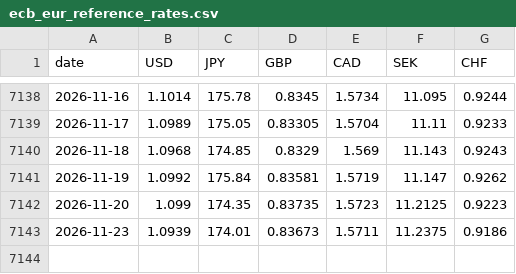
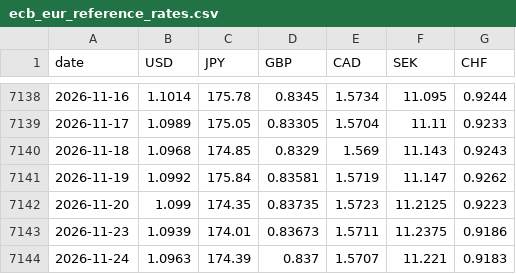
Before and after one commit to kksimsr/macro-data-cache, a CSV file: data/market/ecb_eur_reference_rates.csv, drawn as a sheet; only a part is shown, gaps mark what is left out; the diff names each change by its address in the sheet, - before the commit and + after, or states it on an @@ line.

```diff
--- a/data/market/ecb_eur_reference_rates.csv
+++ b/data/market/ecb_eur_reference_rates.csv
+row 7144: 2026-11-24 | 1.0963 | 174.39 | 0.837 | 1.5707 | 11.221 | 0.9183
```
Also changed, not shown: data/market/us_10y_daily.csv, data/market/us_2y_daily.csv, 13 other files.
